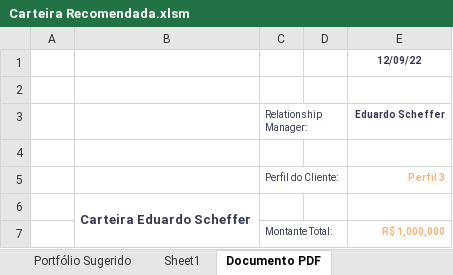
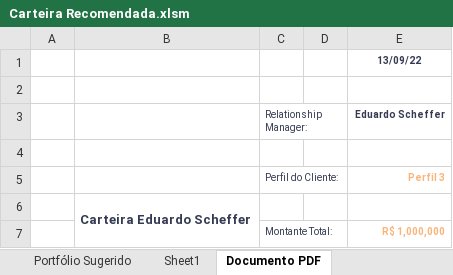
Before and after one commit to bsidegit/Carteira_Recomendada, an Excel workbook: Carteira Recomendada.xlsm, sheet Documento PDF, drawn as a sheet; only a part is shown; values as stored, in another font and other column widths than the file's, no borders; charts and pictures not drawn; the diff names each change by its address in the sheet, - before the commit and + after, or states it on an @@ line.

```diff
--- a/Carteira Recomendada.xlsm (sheet Documento PDF)
+++ b/Carteira Recomendada.xlsm (sheet Documento PDF)
-E1: 12/09/22
+E1: 13/09/22
```
Also changed, not shown: sheet Produtos Selecionados, sheet Portfólio Sugerido, sheet Seleção RF e RV, sheet Fund Guide, sheet Portfólios Modelo, formulas that keep their value, hidden cells, charts or pictures, 8 other files.
